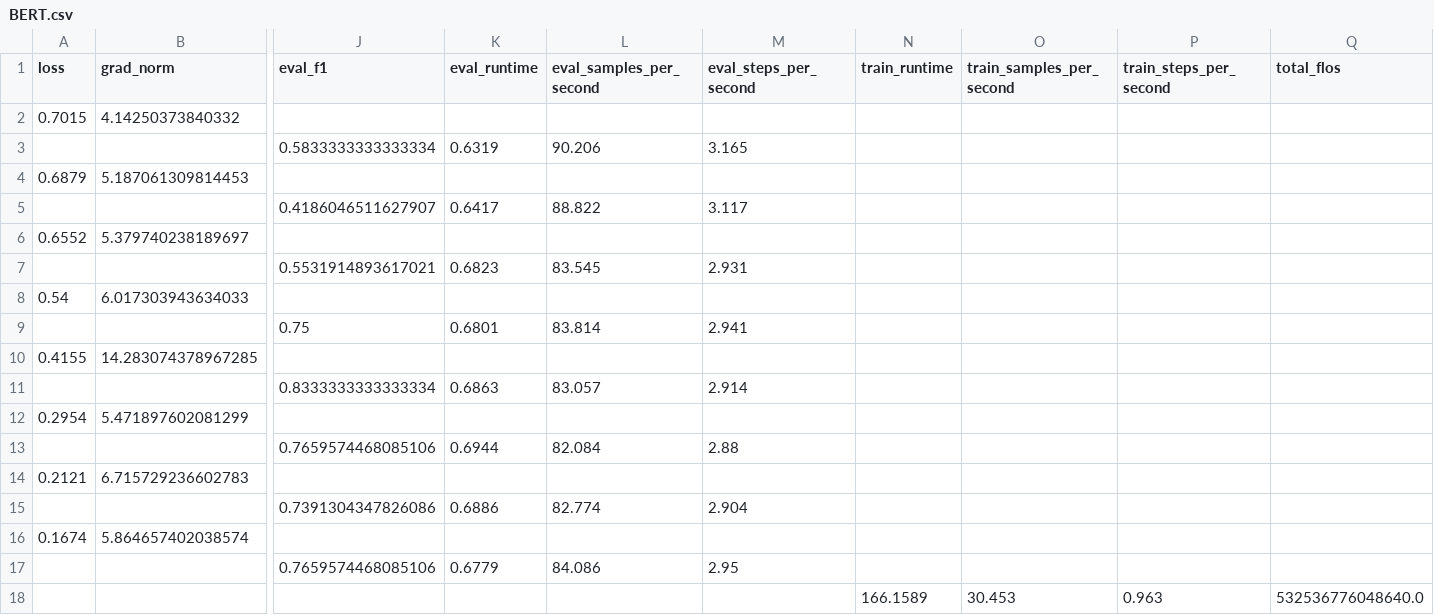
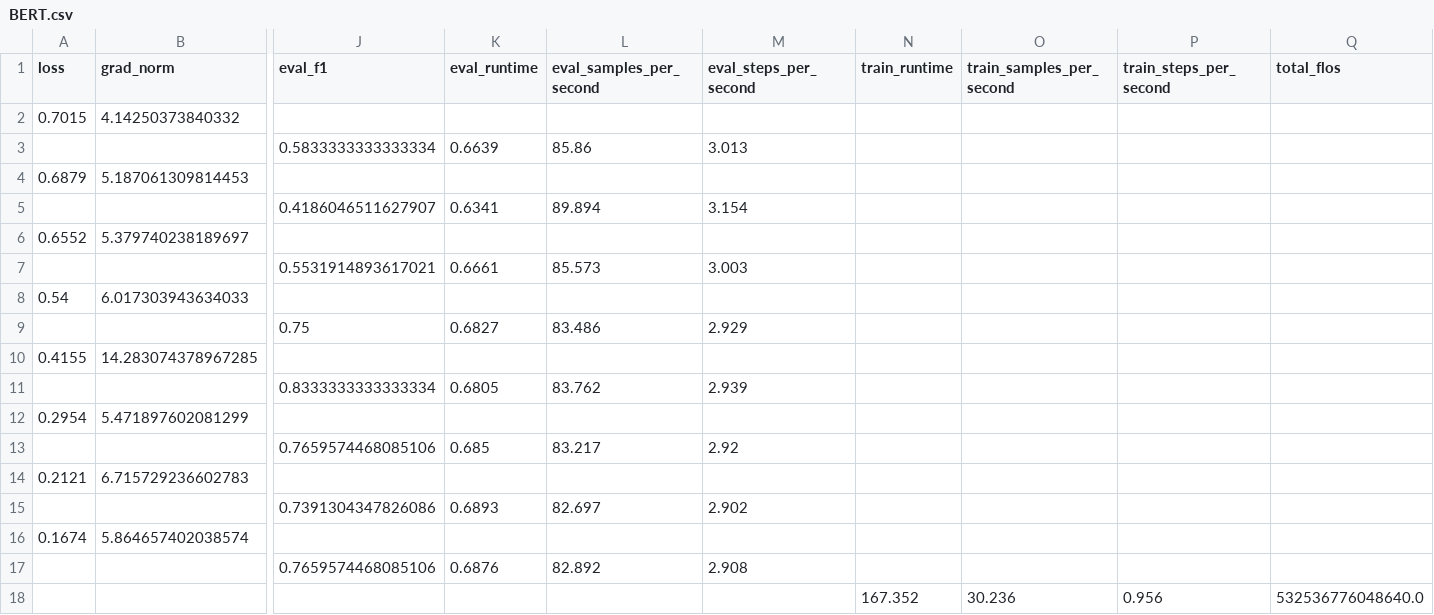
Before and after one commit to Raphael-Merz/nonsig-master-thesis, a CSV file: data/model_performance/model_training_history/BERT.csv, drawn as a sheet; only a part is shown, gaps mark what is left out; the diff names each change by its address in the sheet, - before the commit and + after, or states it on an @@ line.

Commit message:
Added stuff for figures for all three models, combine them and print as one figure (currently as picture not pdf unfortunately)

```diff
--- a/data/model_performance/model_training_history/BERT.csv
+++ b/data/model_performance/model_training_history/BERT.csv
-K3 (eval_runtime): 0.6319
+K3 (eval_runtime): 0.6639
-L3 (eval_samples_per_second): 90.206
+L3 (eval_samples_per_second): 85.86
-M3 (eval_steps_per_second): 3.165
+M3 (eval_steps_per_second): 3.013
-K5 (eval_runtime): 0.6417
+K5 (eval_runtime): 0.6341
-L5 (eval_samples_per_second): 88.822
+L5 (eval_samples_per_second): 89.894
-M5 (eval_steps_per_second): 3.117
+M5 (eval_steps_per_second): 3.154
-K7 (eval_runtime): 0.6823
+K7 (eval_runtime): 0.6661
-L7 (eval_samples_per_second): 83.545
+L7 (eval_samples_per_second): 85.573
-M7 (eval_steps_per_second): 2.931
+M7 (eval_steps_per_second): 3.003
-K9 (eval_runtime): 0.6801
+K9 (eval_runtime): 0.6827
-L9 (eval_samples_per_second): 83.814
+L9 (eval_samples_per_second): 83.486
-M9 (eval_steps_per_second): 2.941
+M9 (eval_steps_per_second): 2.929
-K11 (eval_runtime): 0.6863
+K11 (eval_runtime): 0.6805
-L11 (eval_samples_per_second): 83.057
+L11 (eval_samples_per_second): 83.762
-M11 (eval_steps_per_second): 2.914
+M11 (eval_steps_per_second): 2.939
-K13 (eval_runtime): 0.6944
+K13 (eval_runtime): 0.685
-L13 (eval_samples_per_second): 82.084
+L13 (eval_samples_per_second): 83.217
-M13 (eval_steps_per_second): 2.88
+M13 (eval_steps_per_second): 2.92
-K15 (eval_runtime): 0.6886
+K15 (eval_runtime): 0.6893
-L15 (eval_samples_per_second): 82.774
+L15 (eval_samples_per_second): 82.697
-M15 (eval_steps_per_second): 2.904
+M15 (eval_steps_per_second): 2.902
-K17 (eval_runtime): 0.6779
+K17 (eval_runtime): 0.6876
-L17 (eval_samples_per_second): 84.086
+L17 (eval_samples_per_second): 82.892
-M17 (eval_steps_per_second): 2.95
+M17 (eval_steps_per_second): 2.908
-N18 (train_runtime): 166.1589
+N18 (train_runtime): 167.352
-O18 (train_samples_per_second): 30.453
+O18 (train_samples_per_second): 30.236
-P18 (train_steps_per_second): 0.963
+P18 (train_steps_per_second): 0.956
```
Also changed, not shown: 13 other files.
